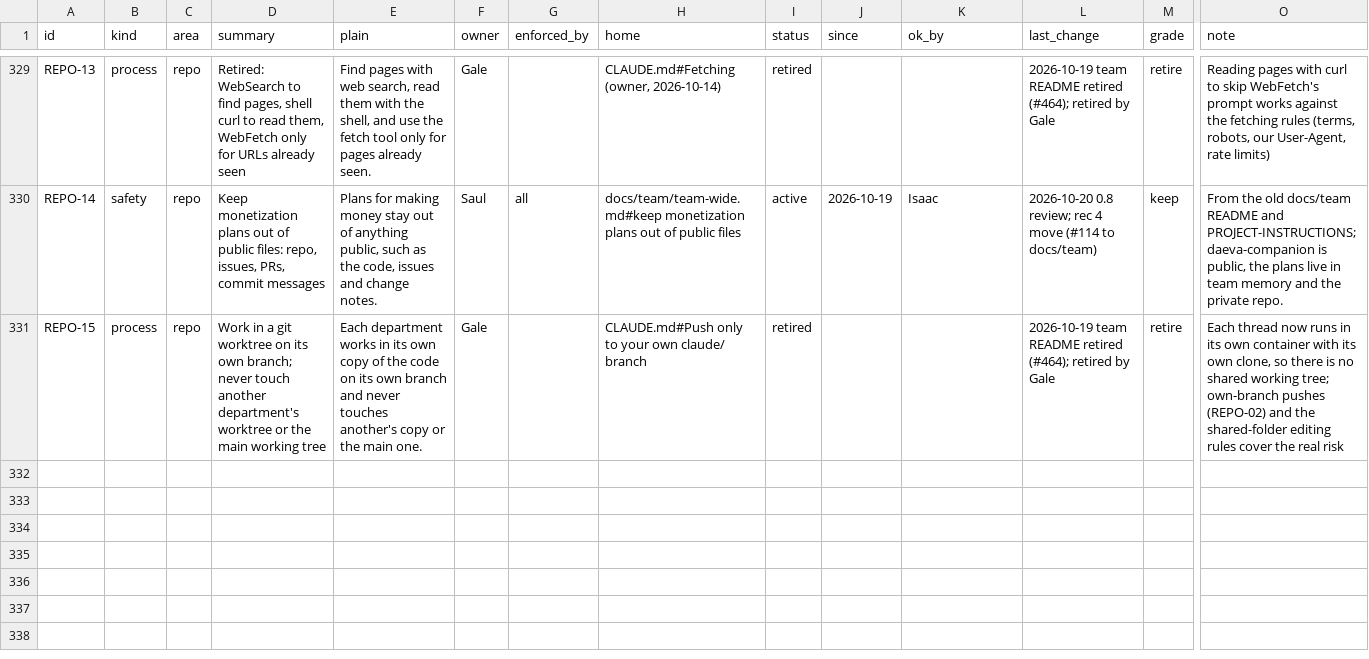
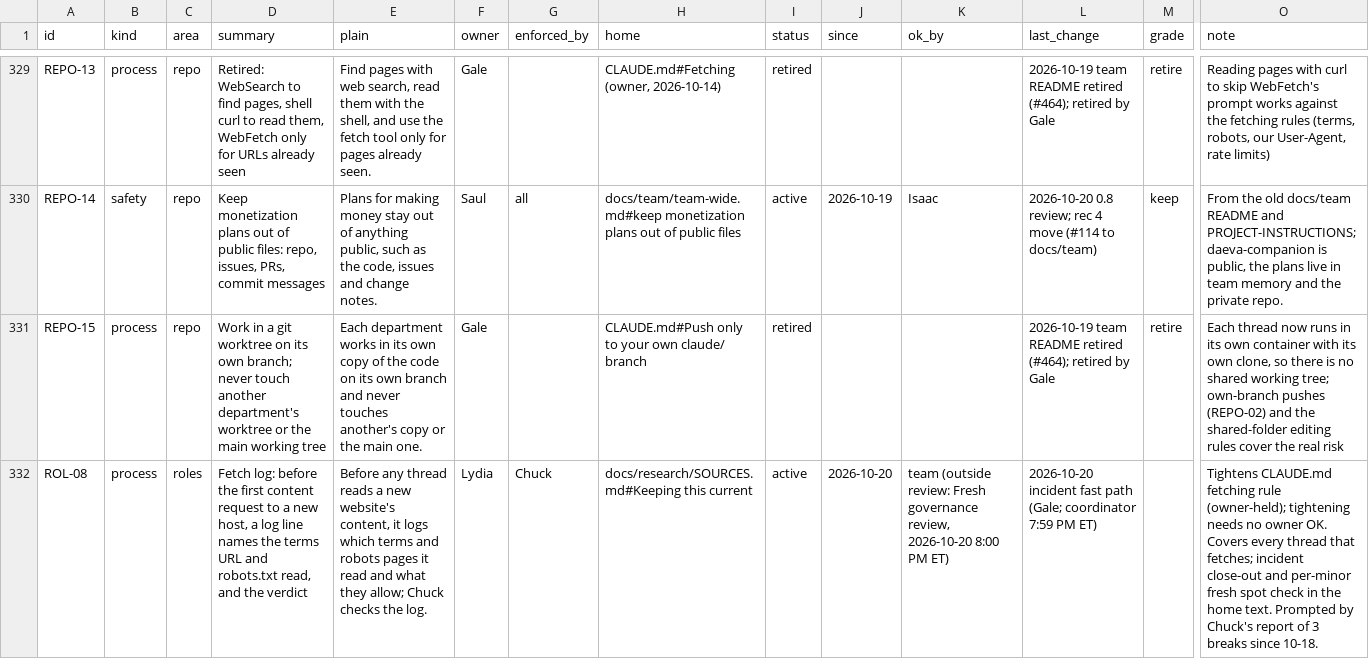
Before and after one commit to HackTheMeatball/daeva-companion, a CSV file: docs/kaizen/ledger.csv, drawn as a sheet; only a part is shown, gaps mark what is left out; rows hold the shown columns only; the diff names each change by its address in the sheet, - before the commit and + after, or states it on an @@ line.

```diff
--- a/docs/kaizen/ledger.csv
+++ b/docs/kaizen/ledger.csv
+row 332: ROL-08 | process | roles | Fetch log: before the first content request to a new host, a log line names the terms URL and robots.txt read, and the verdict | Before any thread reads a new website's content, it logs which terms and robots pages it read and what they allow; Chuck checks the log. | Lydia | Chuck | docs/research/SOURCES.md#Keeping this current | active | 2026-10-20 | team (outside review: Fresh governance review, 2026-10-20 8:00 PM ET) | 2026-10-20 incident fast path (Gale; coordinator 7:59 PM ET) |  | Tightens CLAUDE.md fetching rule (owner-held); tightening needs no owner OK. Covers every thread that fetches; incident close-out and per-minor fresh spot check in the home text. Prompted by Chuck's report of 3 breaks since 10-18.
```
Also changed, not shown: 1 other file.
